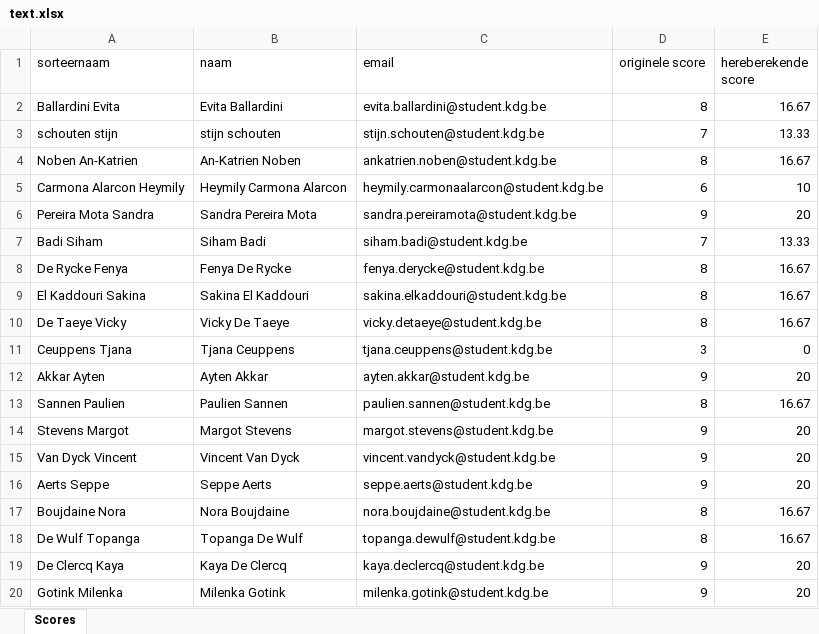
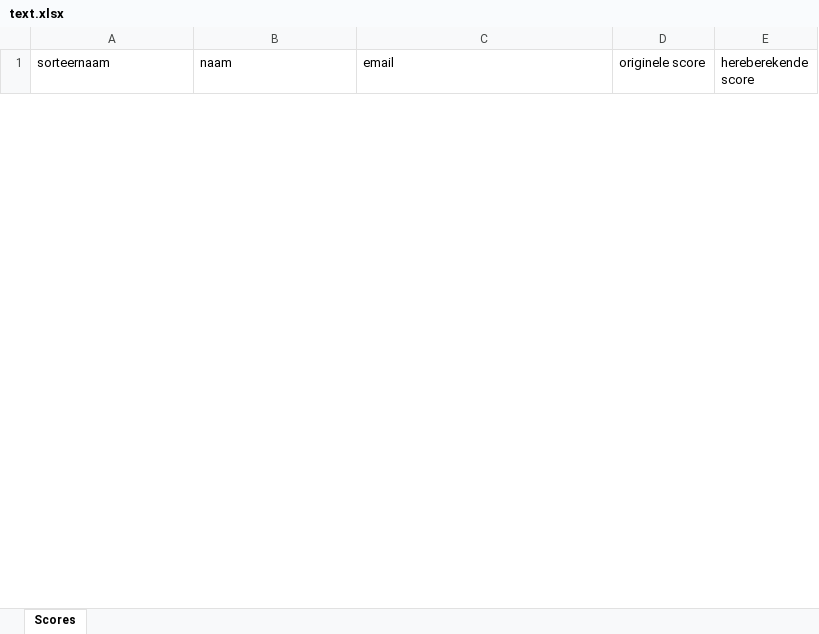
Before and after one commit to whuysmans/recalculatescores, an Excel workbook: text.xlsx, sheet Scores, drawn as a sheet; only a part is shown; values as stored, in another font and other column widths than the file's, no borders; removed rows and columns are numbered as before the commit, all else as after; the diff covers the shown part only; the diff names each change by its address in the sheet, - before the commit and + after, or states it on an @@ line.

Commit message:
ok

```diff
--- a/text.xlsx (sheet Scores)
+++ b/text.xlsx (sheet Scores)
-row 2: Ballardini Evita | Evita Ballardini | evita.ballardini@student.kdg.be | 8 | 16.67
-row 3: schouten stijn | stijn schouten | stijn.schouten@student.kdg.be | 7 | 13.33
-row 4: Noben An-Katrien | An-Katrien Noben | ankatrien.noben@student.kdg.be | 8 | 16.67
-row 5: Carmona Alarcon Heymily | Heymily Carmona Alarcon | heymily.carmonaalarcon@student.kdg.be | 6 | 10
-row 6: Pereira Mota Sandra | Sandra Pereira Mota | sandra.pereiramota@student.kdg.be | 9 | 20
-row 7: Badi Siham | Siham Badi | siham.badi@student.kdg.be | 7 | 13.33
-row 8: De Rycke Fenya | Fenya De Rycke | fenya.derycke@student.kdg.be | 8 | 16.67
-row 9: El Kaddouri Sakina | Sakina El Kaddouri | sakina.elkaddouri@student.kdg.be | 8 | 16.67
-row 10: De Taeye Vicky | Vicky De Taeye | vicky.detaeye@student.kdg.be | 8 | 16.67
-row 11: Ceuppens Tjana | Tjana Ceuppens | tjana.ceuppens@student.kdg.be | 3 | 0
-row 12: Akkar Ayten | Ayten Akkar | ayten.akkar@student.kdg.be | 9 | 20
-row 13: Sannen Paulien | Paulien Sannen | paulien.sannen@student.kdg.be | 8 | 16.67
-row 14: Stevens Margot | Margot Stevens | margot.stevens@student.kdg.be | 9 | 20
-row 15: Van Dyck Vincent | Vincent Van Dyck | vincent.vandyck@student.kdg.be | 9 | 20
-row 16: Aerts Seppe | Seppe Aerts | seppe.aerts@student.kdg.be | 9 | 20
-row 17: Boujdaine Nora | Nora Boujdaine | nora.boujdaine@student.kdg.be | 8 | 16.67
-row 18: De Wulf Topanga | Topanga De Wulf | topanga.dewulf@student.kdg.be | 8 | 16.67
-row 19: De Clercq Kaya | Kaya De Clercq | kaya.declercq@student.kdg.be | 9 | 20
-row 20: Gotink Milenka | Milenka Gotink | milenka.gotink@student.kdg.be | 9 | 20
```
Also changed, not shown: 39 added rows and 49 removed rows elsewhere in this sheet.
